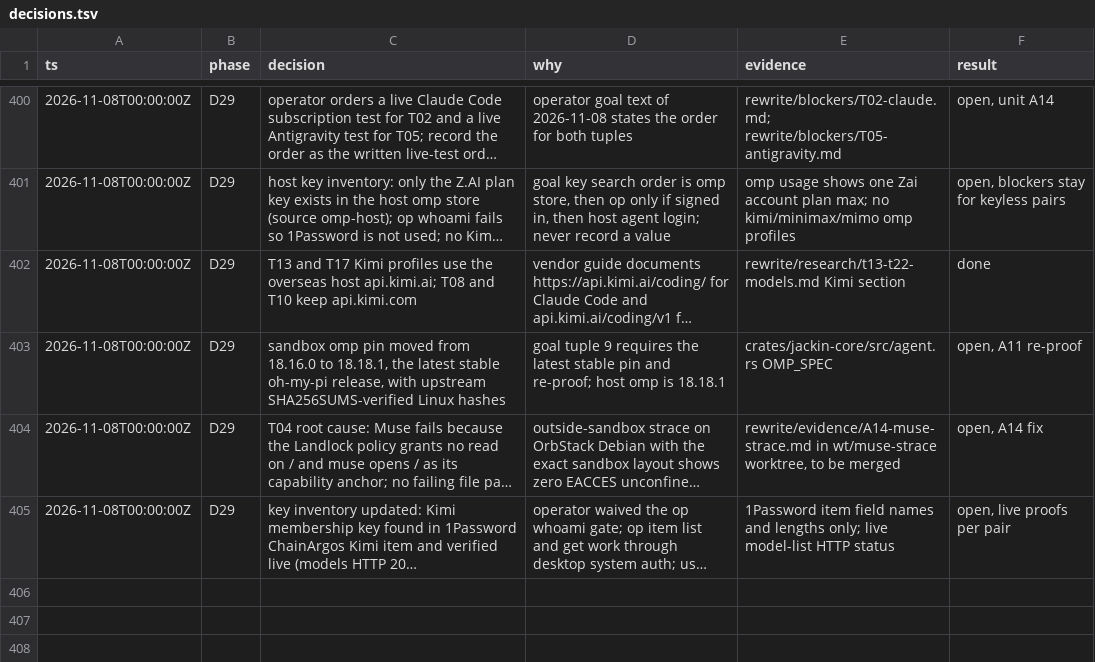
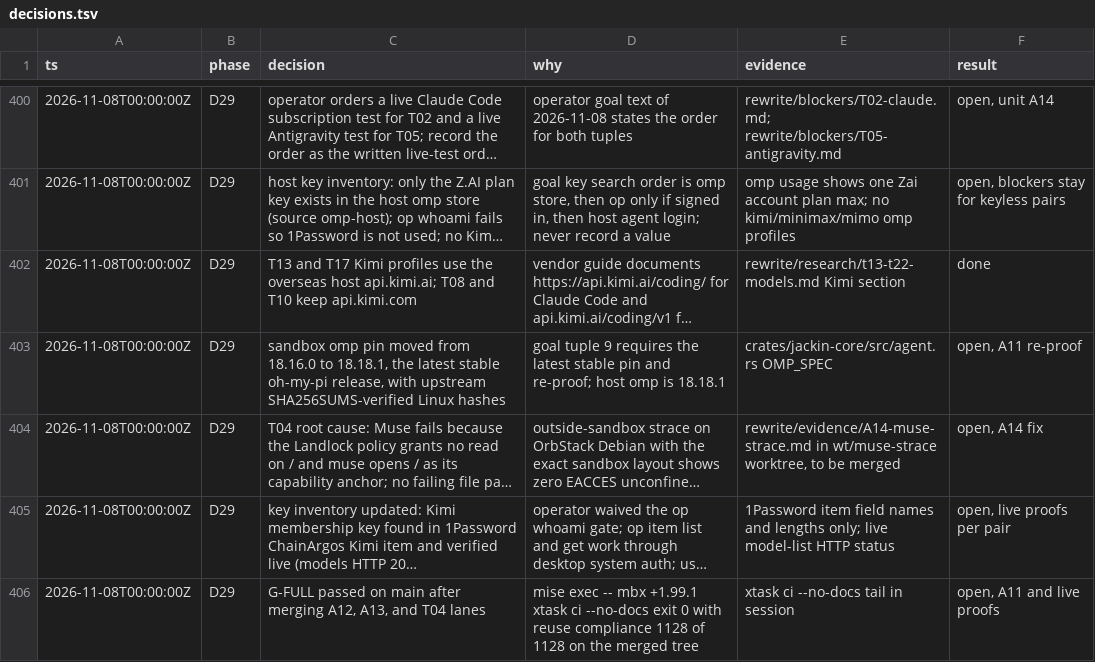
Before and after one commit to jackin-project/jackin, a TSV file: rewrite/decisions.tsv, drawn as a sheet; only a part is shown, gaps mark what is left out; long unchanged cells end in …; the diff names each change by its address in the sheet, - before the commit and + after, or states it on an @@ line.

Commit message:
docs(trail): record G-FULL pass after lane merges
Signed-off-by: Alexey Zhokhov <alexey@zhokhov.com>

```diff
--- a/rewrite/decisions.tsv
+++ b/rewrite/decisions.tsv
+row 406: 2026-11-08T00:00:00Z | D29 | G-FULL passed on main after merging A12, A13, and T04 lanes | mise exec -- mbx +1.99.1 xtask ci --no-docs exit 0 with reuse compliance 1128 of 1128 on the merged tree | xtask ci --no-docs tail in session | open, A11 and live proofs
```
